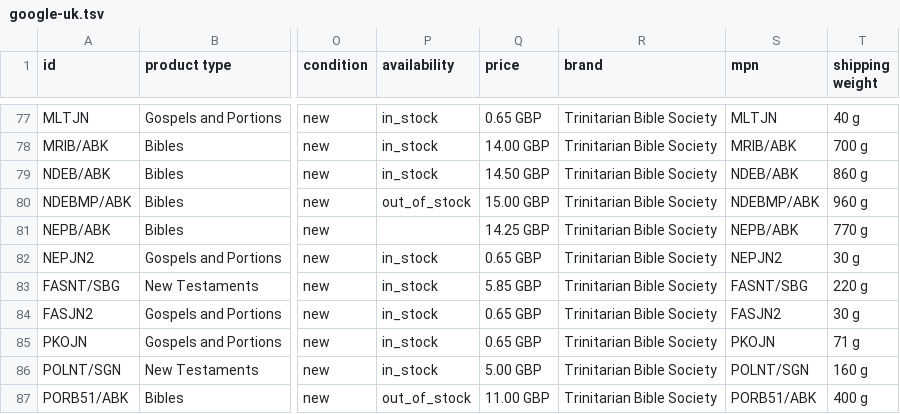
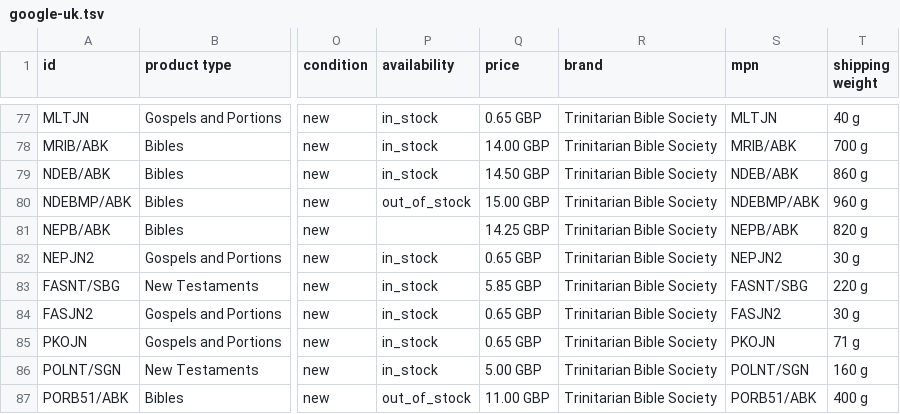
Before and after one commit to tbs-master/tbs-public-product-data, a TSV file: google-uk.tsv, drawn as a sheet; only a part is shown, gaps mark what is left out; the diff names each change by its address in the sheet, - before the commit and + after, or states it on an @@ line.

```diff
--- a/google-uk.tsv
+++ b/google-uk.tsv
-T81 (shipping weight): 770 g
+T81 (shipping weight): 820 g
```
Also changed, not shown: 2 other files.
